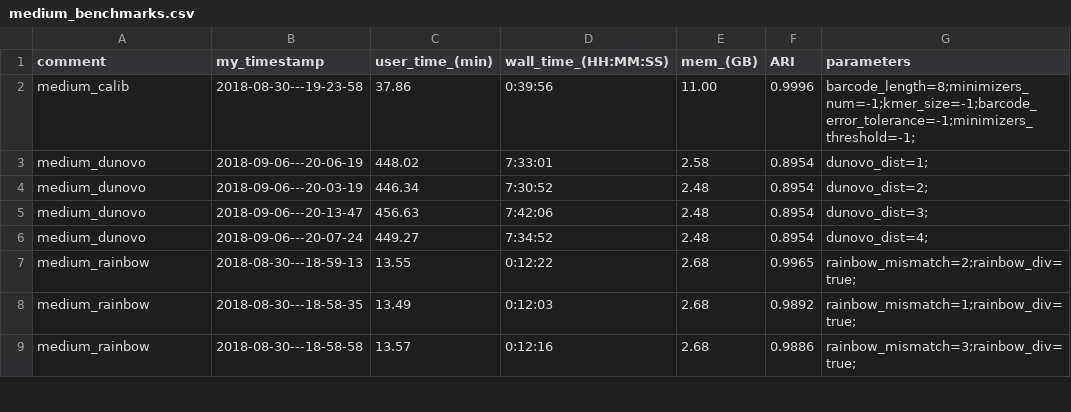
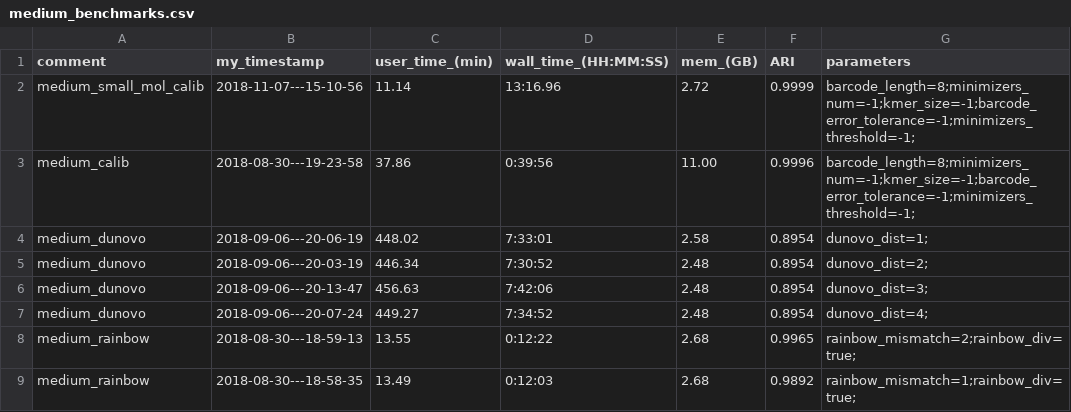
Before and after one commit to vpc-ccg/calib, a CSV file: experiments/simulated_tests/medium_benchmarks.csv, drawn as a sheet; only a part is shown; the shorter side is filled out with more unchanged rows; the diff names each change by its address in the sheet, - before the commit and + after, or states it on an @@ line.

Commit message:
Update medium_benchmarks.csv

```diff
--- a/experiments/simulated_tests/medium_benchmarks.csv
+++ b/experiments/simulated_tests/medium_benchmarks.csv
+row 2: medium_small_mol_calib | 2018-11-07---15-10-56 | 11.14 | 13:16.96 | 2.72 | 0.9999 | barcode_length=8;minimizers_num=-1;kmer_size=-1;barcode_error_tolerance=-1;minimizers_threshold=-1;
```
